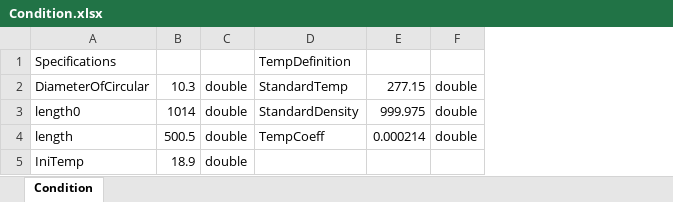
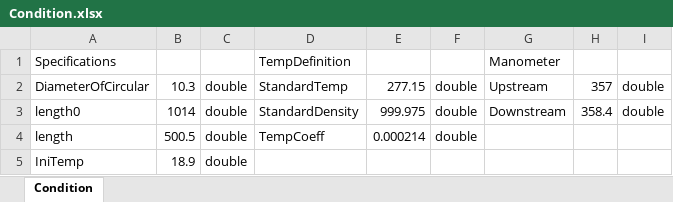
Before and after one commit to TakeshiTakamizawa/3ME1_Experiment10, an Excel workbook: ToolboxForSimulator/condition/Condition.xlsx, sheet Condition, drawn as a sheet; values as stored, in another font and other column widths than the file's, no borders; the diff names each change by its address in the sheet, - before the commit and + after, or states it on an @@ line.

```diff
--- a/ToolboxForSimulator/condition/Condition.xlsx (sheet Condition)
+++ b/ToolboxForSimulator/condition/Condition.xlsx (sheet Condition)
+column G, rows 1-3: Manometer | Upstream | Downstream
+column H, rows 2-3: 357 | 358.4
+column I, rows 2-3: double | double
```
Also changed, not shown: 3 other files.
